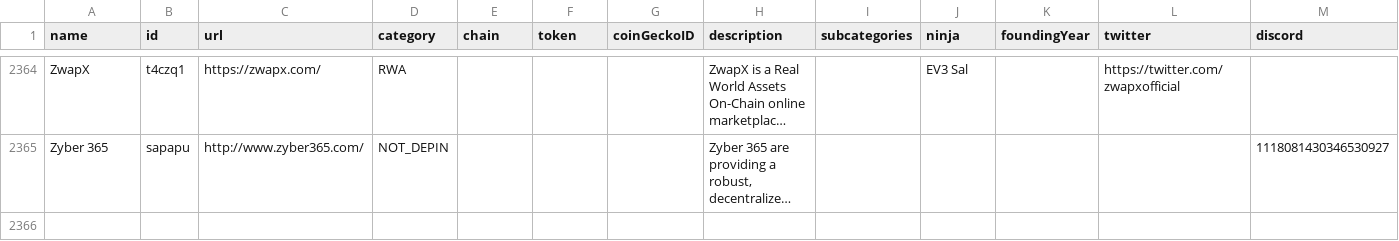
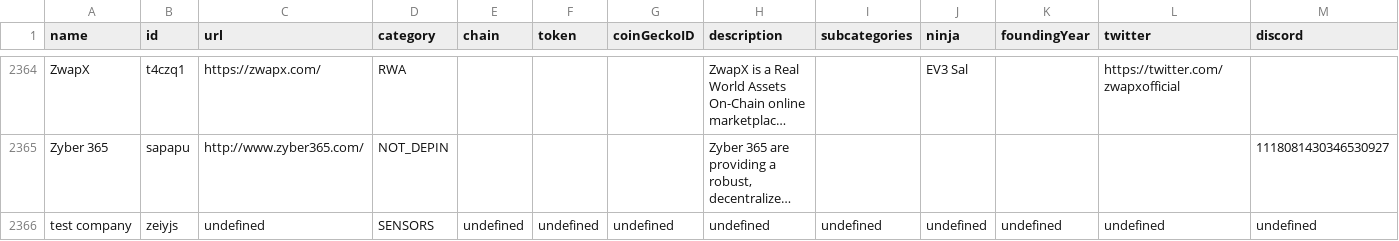
Before and after one commit to ev3-team/adapters, a CSV file: scripts/data/DePIN-Projects.csv, drawn as a sheet; only a part is shown, gaps mark what is left out; long unchanged cells end in …; rows hold the shown columns only; the diff names each change by its address in the sheet, - before the commit and + after, or states it on an @@ line.

```diff
--- a/scripts/data/DePIN-Projects.csv
+++ b/scripts/data/DePIN-Projects.csv
+row 2366: test company | zeiyjs | undefined | SENSORS | undefined | undefined | undefined | undefined | undefined | undefined | undefined | undefined | undefined
```
